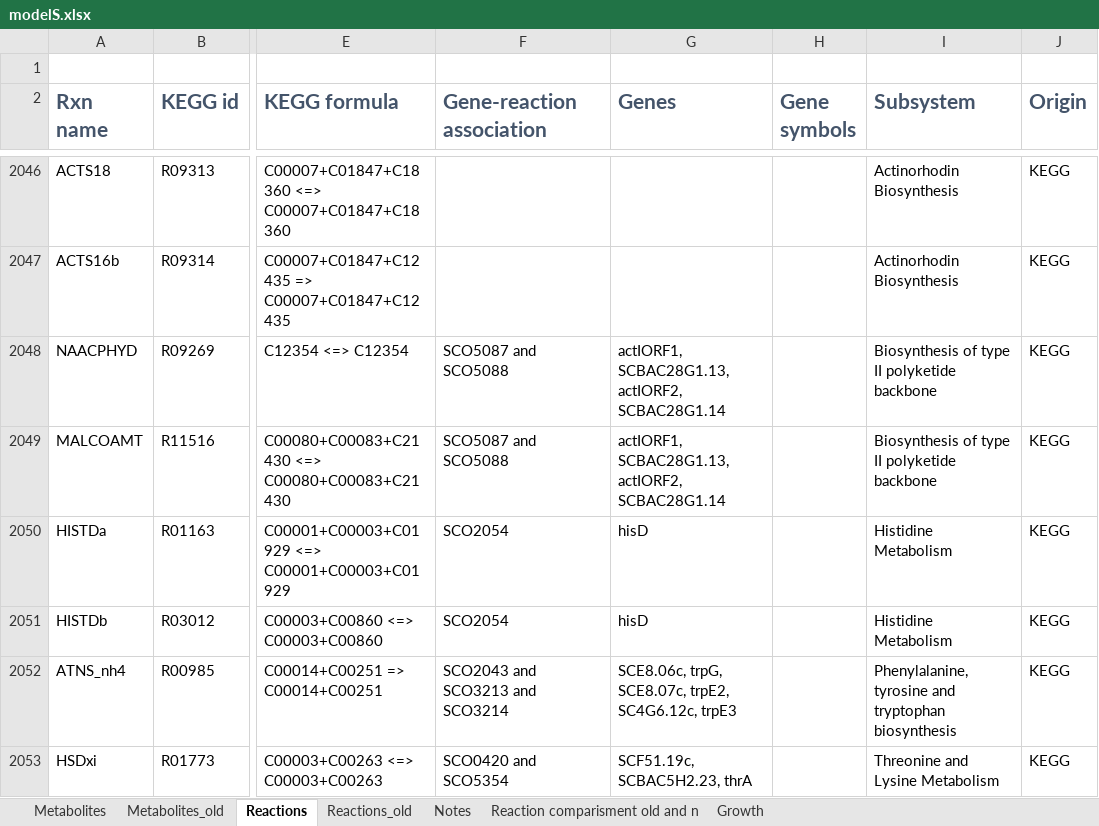
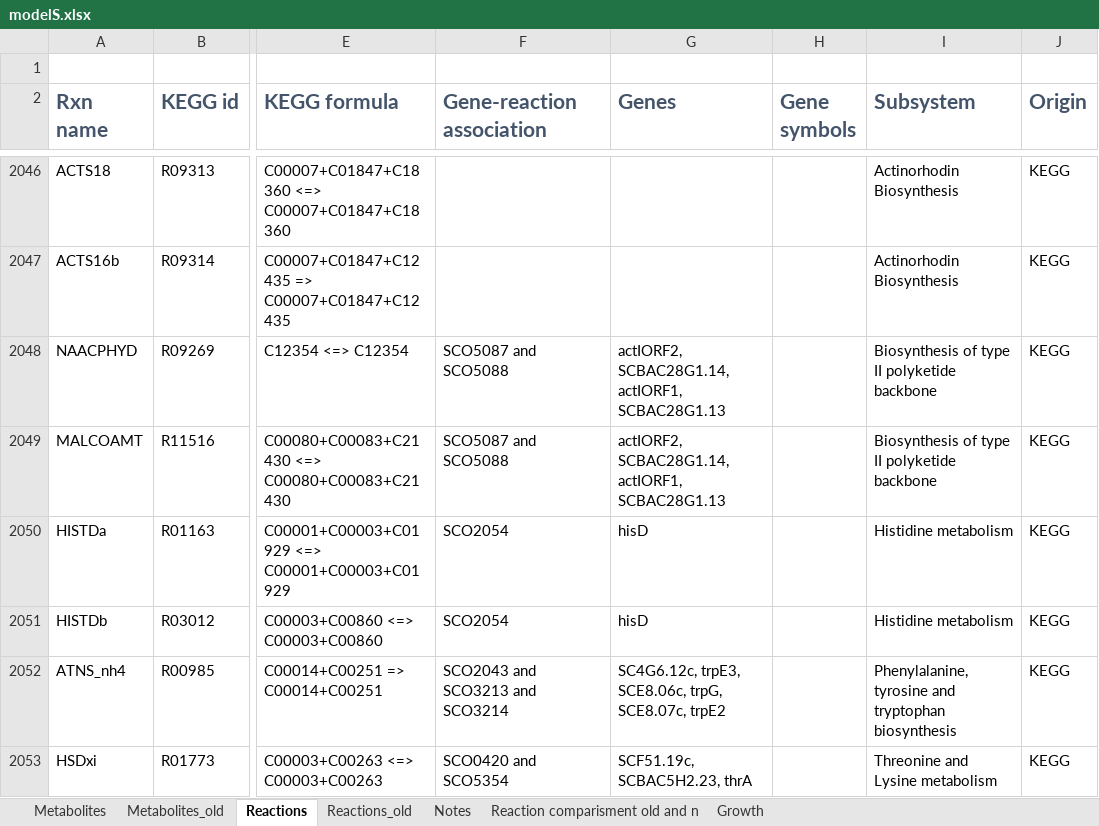
Before and after one commit to sulheim/iKS1317, an Excel workbook: modelS.xlsx, sheet Reactions, drawn as a sheet; only a part is shown, gaps mark what is left out; values as stored, in another font and other column widths than the file's, no borders; conditional formats not drawn; the diff covers the shown part only; the diff names each change by its address in the sheet, - before the commit and + after, or states it on an @@ line.

```diff
--- a/modelS.xlsx (sheet Reactions)
+++ b/modelS.xlsx (sheet Reactions)
-G2048:G2049 (Genes): actIORF1, SCBAC28G1.13, actIORF2, SCBAC28G1.14
+G2048:G2049 (Genes): actIORF2, SCBAC28G1.14, actIORF1, SCBAC28G1.13
-I2050:I2051 (Subsystem): Histidine Metabolism
+I2050:I2051 (Subsystem): Histidine metabolism
-G2052 (Genes): SCE8.06c, trpG, SCE8.07c, trpE2, SC4G6.12c, trpE3
+G2052 (Genes): SC4G6.12c, trpE3, SCE8.06c, trpG, SCE8.07c, trpE2
-I2053 (Subsystem): Threonine and Lysine Metabolism
+I2053 (Subsystem): Threonine and Lysine metabolism
```
Also changed, not shown: 35 edited cells elsewhere in this sheet, sheet Metabolites, hidden cells, 2 other files.
